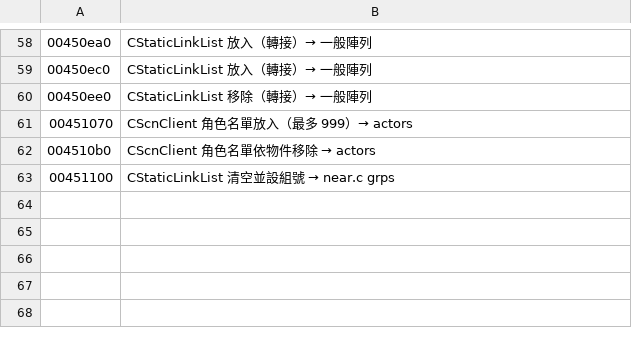
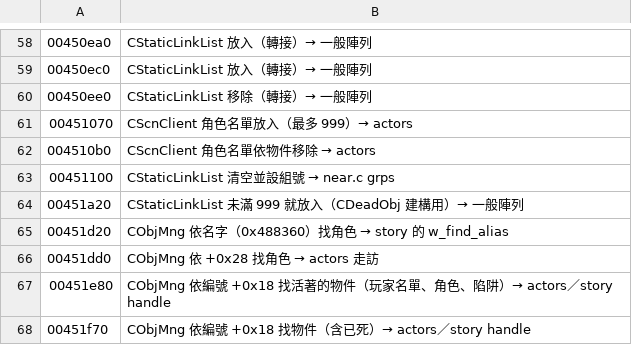
Before and after one commit to chanwunkong/SideTest, a TSV file: QinPort/tools/base_map.tsv, drawn as a sheet; only a part is shown, gaps mark what is left out; the diff names each change by its address in the sheet, - before the commit and + after, or states it on an @@ line.

```diff
--- a/QinPort/tools/base_map.tsv
+++ b/QinPort/tools/base_map.tsv
+row 64: 00451a20 | CStaticLinkList 未滿 999 就放入（CDeadObj 建構用）→ 一般陣列
+row 65: 00451d20 | CObjMng 依名字（0x488360）找角色 → story 的 w_find_alias
+row 66: 00451dd0 | CObjMng 依 +0x28 找角色 → actors 走訪
+row 67: 00451e80 | CObjMng 依編號 +0x18 找活著的物件（玩家名單、角色、陷阱）→ actors／story handle
+row 68: 00451f70 | CObjMng 依編號 +0x18 找物件（含已死）→ actors／story handle
```
Also changed, not shown: QinPort/FUNCS.tsv, QinPort/tools/fields.tsv, 4 other files.
